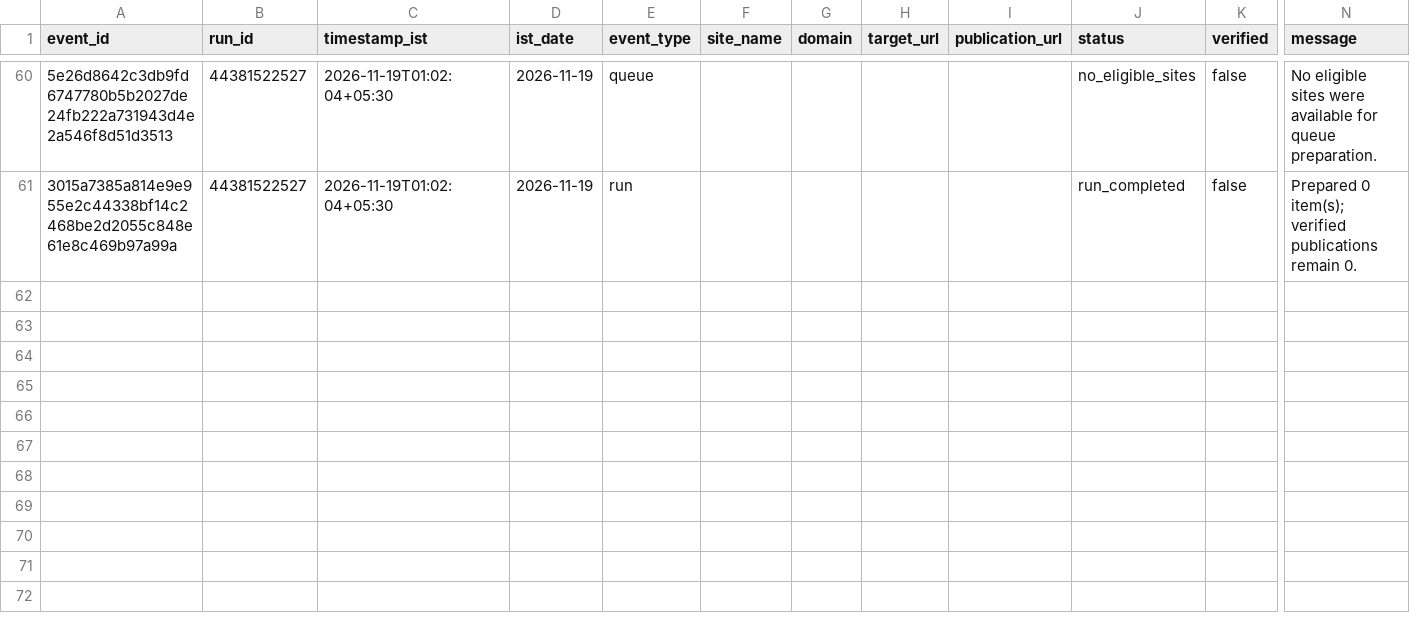
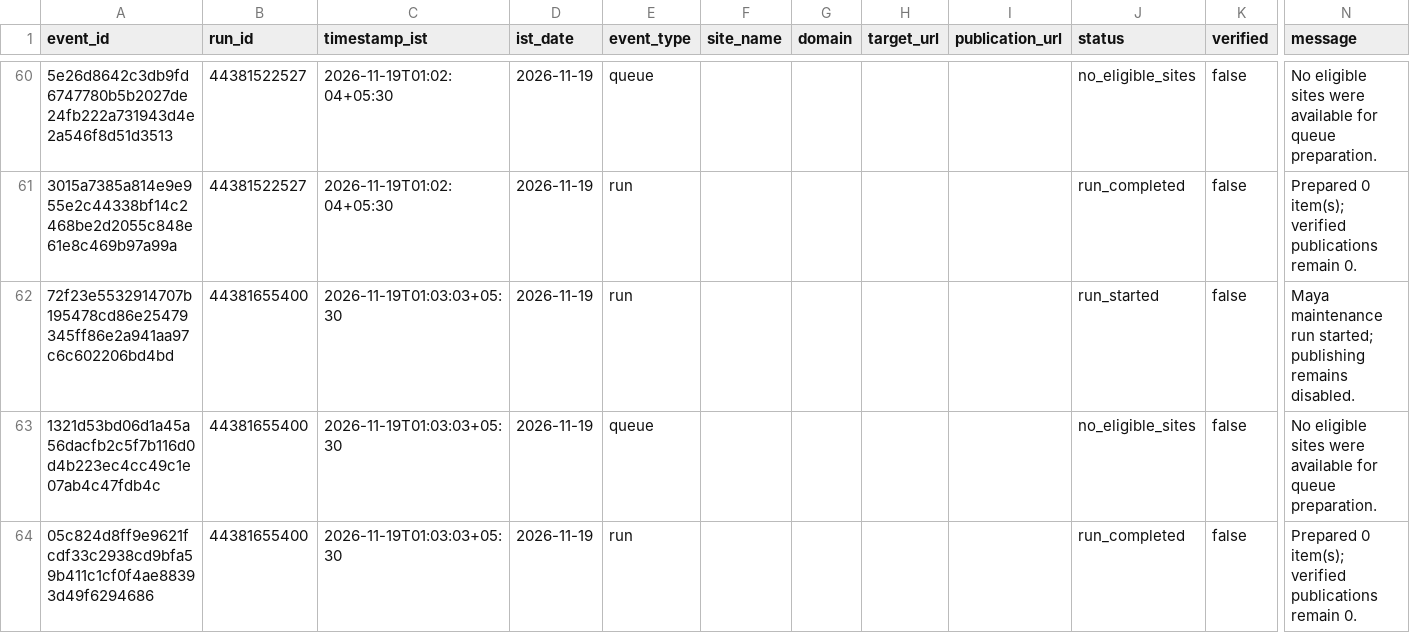
Before and after one commit to shkrelitechnologies-cloud/maya, a CSV file: operations/OPERATIONS_LEDGER.csv, drawn as a sheet; only a part is shown, gaps mark what is left out; rows hold the shown columns only; the diff names each change by its address in the sheet, - before the commit and + after, or states it on an @@ line.

Commit message:
Update Maya IST operations ledger

```diff
--- a/operations/OPERATIONS_LEDGER.csv
+++ b/operations/OPERATIONS_LEDGER.csv
+row 62: 72f23e5532914707b195478cd86e25479345ff86e2a941aa97c6c602206bd4bd | 44381655400 | 2026-11-19T01:03:03+05:30 | 2026-11-19 | run |  |  |  |  | run_started | false | Maya maintenance run started; publishing remains disabled.
+row 63: 1321d53bd06d1a45a56dacfb2c5f7b116d0d4b223ec4cc49c1e07ab4c47fdb4c | 44381655400 | 2026-11-19T01:03:03+05:30 | 2026-11-19 | queue |  |  |  |  | no_eligible_sites | false | No eligible sites were available for queue preparation.
+row 64: 05c824d8ff9e9621fcdf33c2938cd9bfa59b411c1cf0f4ae88393d49f6294686 | 44381655400 | 2026-11-19T01:03:03+05:30 | 2026-11-19 | run |  |  |  |  | run_completed | false | Prepared 0 item(s); verified publications remain 0.
```
Also changed, not shown: operations/DAILY_SUMMARY.csv.
